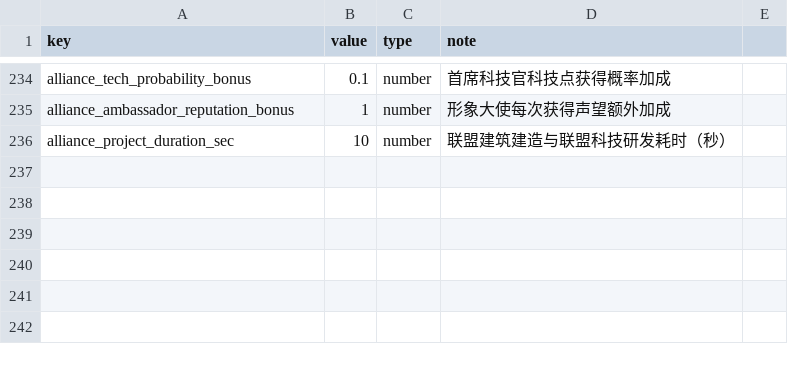
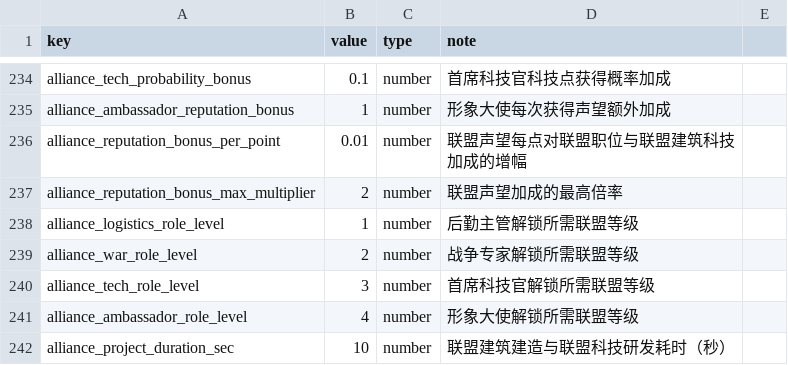
Before and after one commit to kennysli1/slg1.0, a CSV file: config/game_constants.csv, drawn as a sheet; only a part is shown, gaps mark what is left out; the diff names each change by its address in the sheet, - before the commit and + after, or states it on an @@ line.

Commit message:
feat(alliance): 扩展等级声望与王国服务 (#316)
Co-authored-by: siyang-xu <[email protected]>

```diff
--- a/config/game_constants.csv
+++ b/config/game_constants.csv
+row 236: alliance_reputation_bonus_per_point | 0.01 | number | 联盟声望每点对联盟职位与联盟建筑科技加成的增幅
+row 237: alliance_reputation_bonus_max_multiplier | 2 | number | 联盟声望加成的最高倍率
+row 238: alliance_logistics_role_level | 1 | number | 后勤主管解锁所需联盟等级
+row 239: alliance_war_role_level | 2 | number | 战争专家解锁所需联盟等级
+row 240: alliance_tech_role_level | 3 | number | 首席科技官解锁所需联盟等级
+row 241: alliance_ambassador_role_level | 4 | number | 形象大使解锁所需联盟等级
```
Also changed, not shown: config/alliance_levels.csv, 14 other files.
